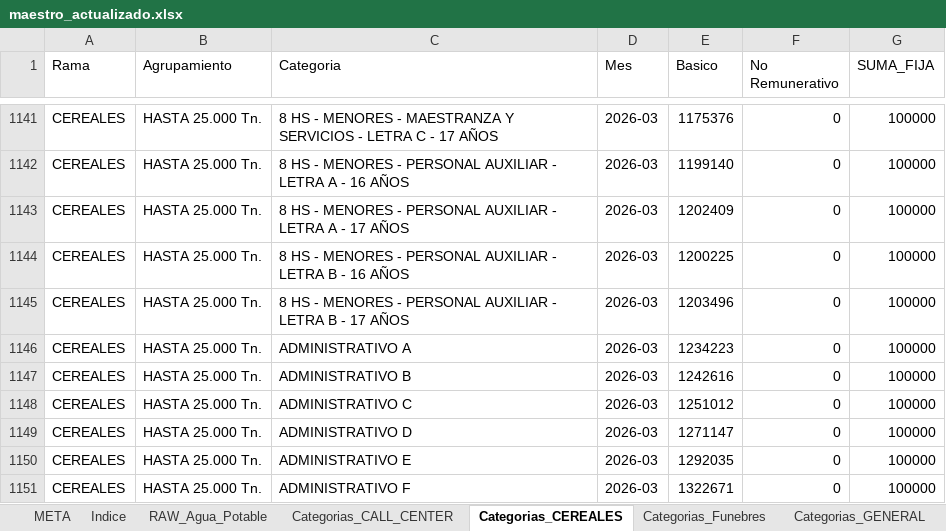
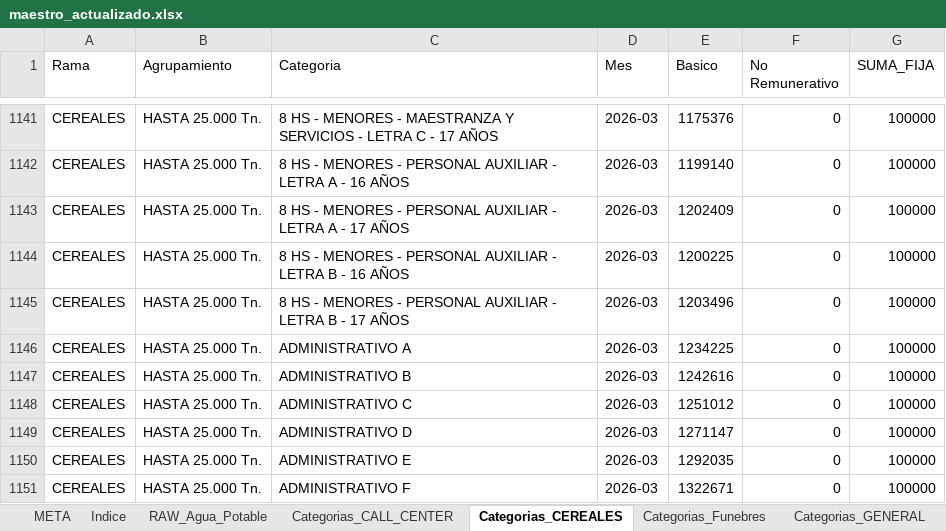
Before and after one commit to cesarwroa/motor-sueldos-faecys, an Excel workbook: data/maestro_actualizado.xlsx, sheet Categorias_CEREALES, drawn as a sheet; only a part is shown, gaps mark what is left out; values as stored, in another font and other column widths than the file's, no borders; the diff covers the shown part only; the diff names each change by its address in the sheet, - before the commit and + after, or states it on an @@ line.

```diff
--- a/data/maestro_actualizado.xlsx (sheet Categorias_CEREALES)
+++ b/data/maestro_actualizado.xlsx (sheet Categorias_CEREALES)
-E1146 (Basico): 1234223
+E1146 (Basico): 1234225
```
Also changed, not shown: 8 edited cells elsewhere in this sheet, 2 other files.
